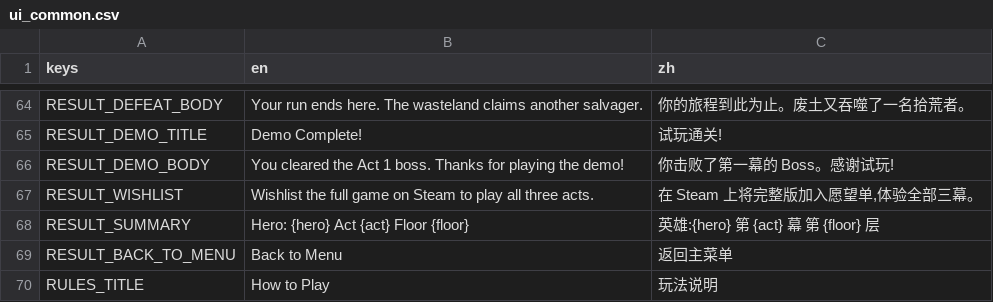
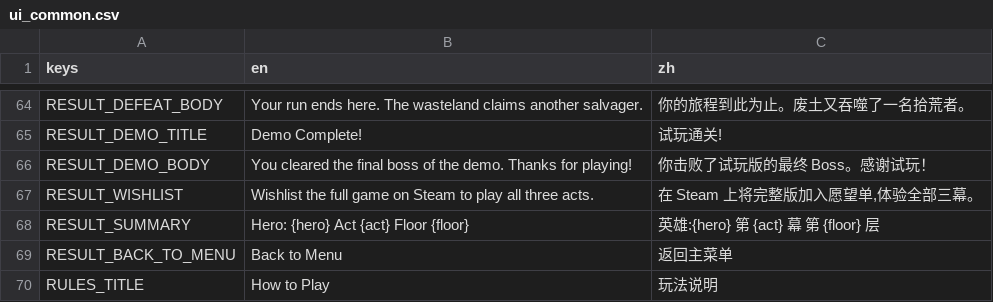
Before and after one commit to Jelly13124/Cardgame, a CSV file: assets/translations/ui_common.csv, drawn as a sheet; only a part is shown, gaps mark what is left out.

```diff
--- a/assets/translations/ui_common.csv
+++ b/assets/translations/ui_common.csv
@@ -65,3 +65,3 @@ RESULT_DEFEAT_BODY,"Your run ends here. The wasteland claims another salvager.",
 RESULT_DEMO_TITLE,Demo Complete!,试玩通关!
-RESULT_DEMO_BODY,"You cleared the Act 1 boss. Thanks for playing the demo!","你击败了第一幕的 Boss。感谢试玩!"
+RESULT_DEMO_BODY,"You cleared the final boss of the demo. Thanks for playing!","你击败了试玩版的最终 Boss。感谢试玩！"
 RESULT_WISHLIST,"Wishlist the full game on Steam to play all three acts.","在 Steam 上将完整版加入愿望单,体验全部三幕。"
```
Also changed, not shown: 1 other file.
